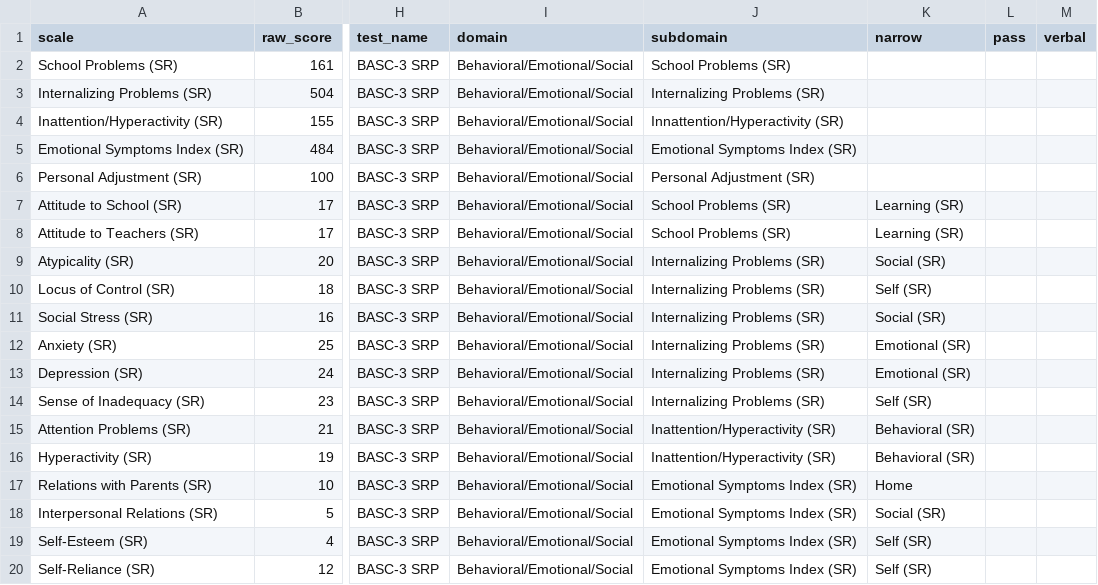
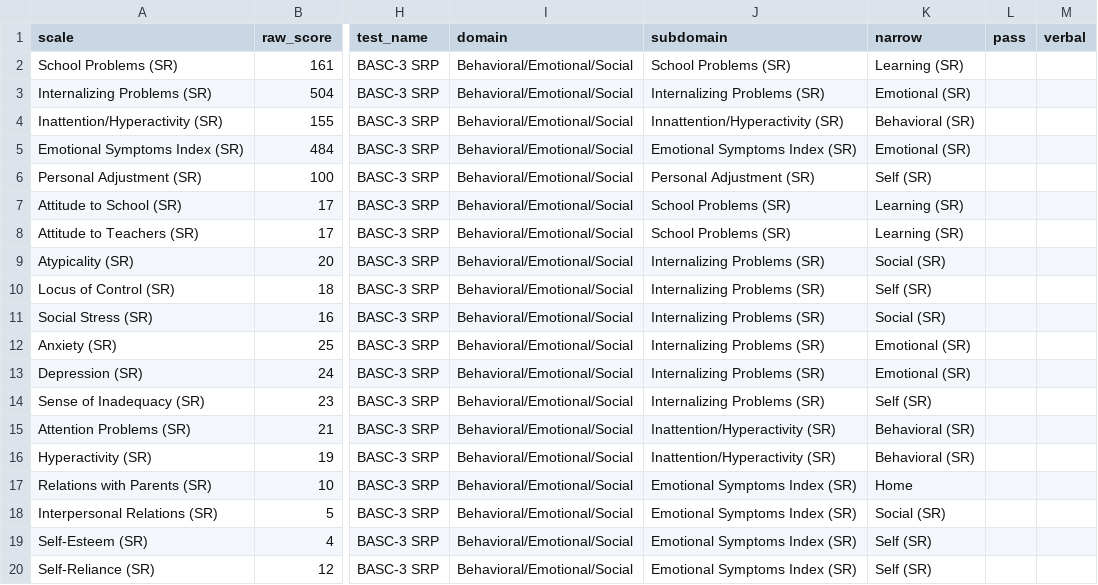
Before and after one commit to brainworkup/fighton, a CSV file: Simone/csv/basc3_srp_child.csv, drawn as a sheet; only a part is shown, gaps mark what is left out; the diff names each change by its address in the sheet, - before the commit and + after, or states it on an @@ line.

```diff
--- a/Simone/csv/basc3_srp_child.csv
+++ b/Simone/csv/basc3_srp_child.csv
-K2 (narrow): (empty)
+K2 (narrow): Learning (SR)
-K3 (narrow): (empty)
+K3 (narrow): Emotional (SR)
-K4 (narrow): (empty)
+K4 (narrow): Behavioral (SR)
-K5 (narrow): (empty)
+K5 (narrow): Emotional (SR)
-K6 (narrow): (empty)
+K6 (narrow): Self (SR)
```
Also changed, not shown: Simone/csv/brown_prs.csv, 1 other file.
